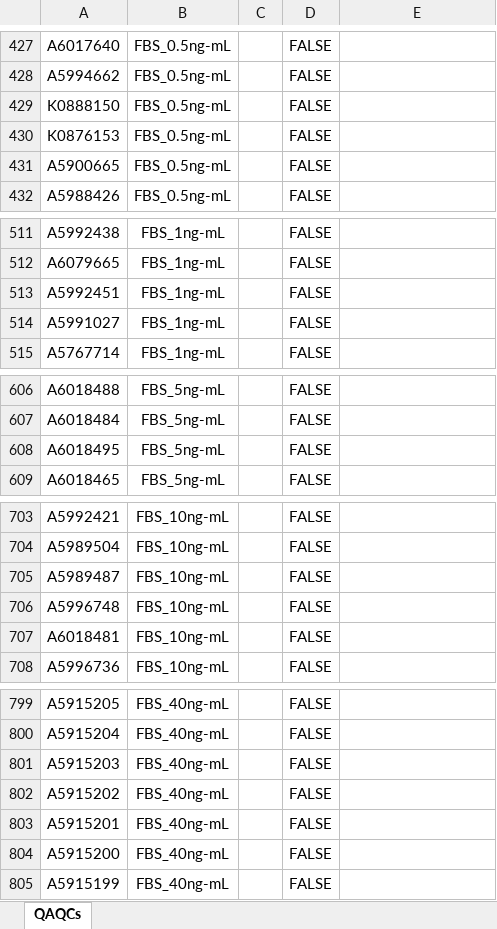
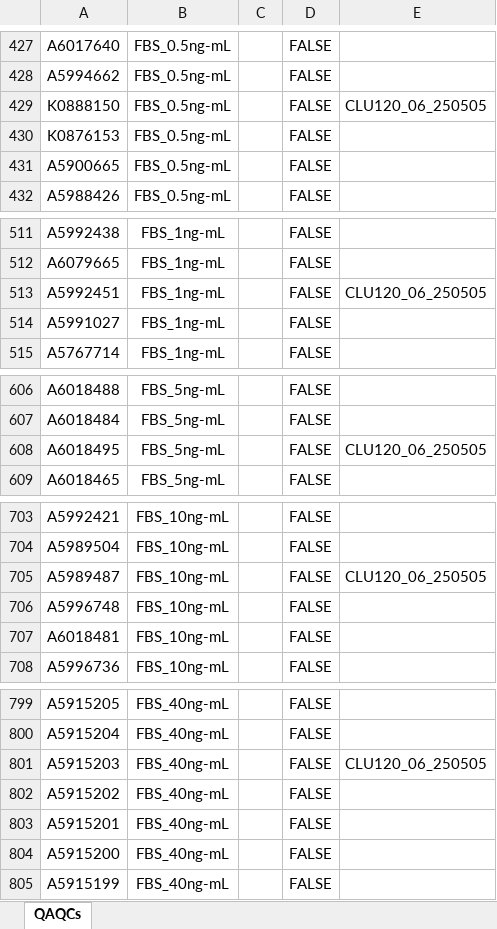
Before and after one commit to mariacardelino/sequence_generator, an Excel workbook: QAQCS.xlsx, sheet QAQCs, drawn as a sheet; only a part is shown, gaps mark what is left out; values as stored, in another font and other column widths than the file's, no borders; the diff covers the shown part only; the diff names each change by its address in the sheet, - before the commit and + after, or states it on an @@ line.

```diff
--- a/QAQCS.xlsx (sheet QAQCs)
+++ b/QAQCS.xlsx (sheet QAQCs)
-E429: (empty)
+E429: CLU120_06_250505
-E513: (empty)
+E513: CLU120_06_250505
-E608: (empty)
+E608: CLU120_06_250505
-E705: (empty)
+E705: CLU120_06_250505
-E801: (empty)
+E801: CLU120_06_250505
```
Also changed, not shown: 48 added rows and 8 edited cells elsewhere in this sheet, Samples.xlsx, 6 other files.
